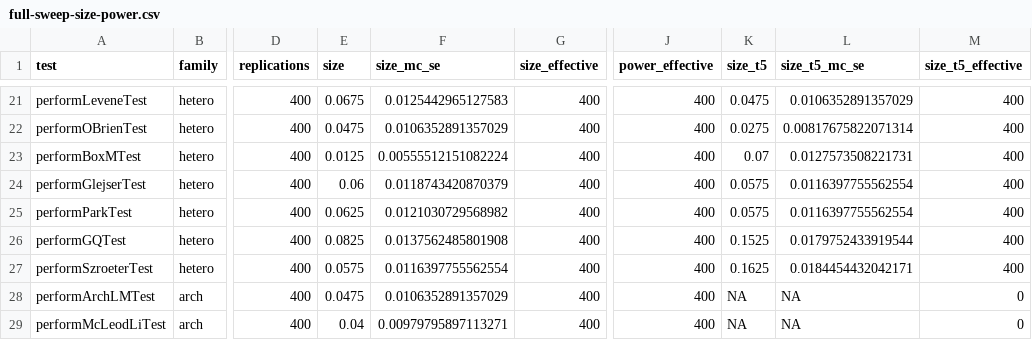
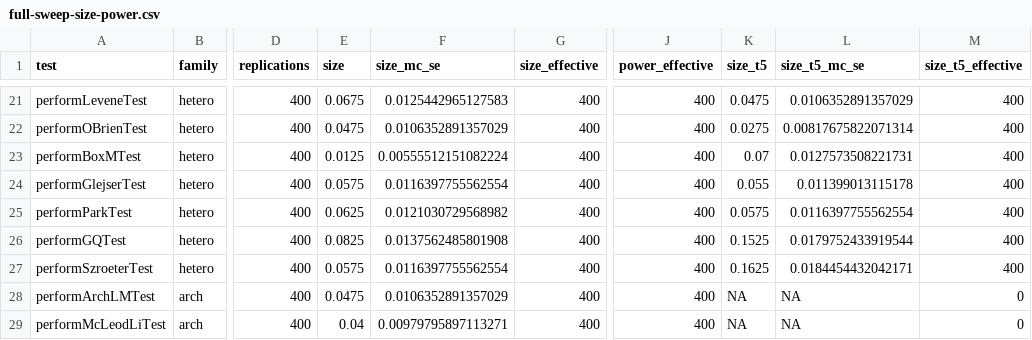
Before and after one commit to DiogoRibeiro7/heteroTests, a CSV file: inst/validation/full-sweep-size-power.csv, drawn as a sheet; only a part is shown, gaps mark what is left out; the diff names each change by its address in the sheet, - before the commit and + after, or states it on an @@ line.

```diff
--- a/inst/validation/full-sweep-size-power.csv
+++ b/inst/validation/full-sweep-size-power.csv
-E24 (size): 0.06
+E24 (size): 0.0575
-F24 (size_mc_se): 0.0118743420870379
+F24 (size_mc_se): 0.0116397755562554
-K24 (size_t5): 0.0575
+K24 (size_t5): 0.055
-L24 (size_t5_mc_se): 0.0116397755562554
+L24 (size_t5_mc_se): 0.011399013115178
```
Also changed, not shown: inst/validation/weighted-fits-size.csv, 6 other files.
